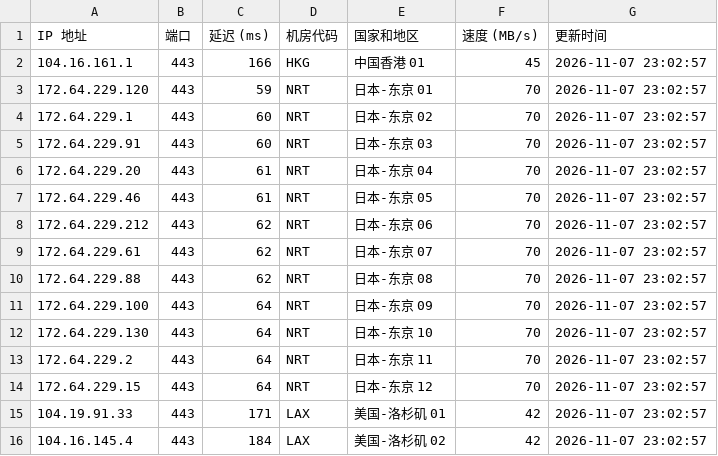
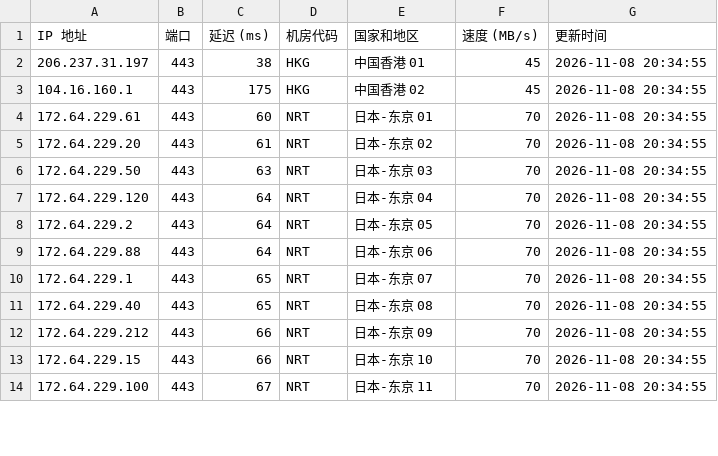
Before and after one commit to lizhiwei0608/router, a CSV file: latest.csv, drawn as a sheet; only a part is shown; the diff covers the shown part only.

```diff
--- a/latest.csv
+++ b/latest.csv
@@ -1,16 +1,14 @@
 IP 地址,端口,延迟 (ms),机房代码,国家和地区,速度 (MB/s),更新时间
-104.16.161.1,443,166,HKG,中国香港 01,45,2026-11-07 23:02:57
-172.64.229.120,443,59,NRT,日本-东京 01,70,2026-11-07 23:02:57
-172.64.229.1,443,60,NRT,日本-东京 02,70,2026-11-07 23:02:57
-172.64.229.91,443,60,NRT,日本-东京 03,70,2026-11-07 23:02:57
-172.64.229.20,443,61,NRT,日本-东京 04,70,2026-11-07 23:02:57
-172.64.229.46,443,61,NRT,日本-东京 05,70,2026-11-07 23:02:57
-172.64.229.212,443,62,NRT,日本-东京 06,70,2026-11-07 23:02:57
-172.64.229.61,443,62,NRT,日本-东京 07,70,2026-11-07 23:02:57
-172.64.229.88,443,62,NRT,日本-东京 08,70,2026-11-07 23:02:57
-172.64.229.100,443,64,NRT,日本-东京 09,70,2026-11-07 23:02:57
-172.64.229.130,443,64,NRT,日本-东京 10,70,2026-11-07 23:02:57
-172.64.229.2,443,64,NRT,日本-东京 11,70,2026-11-07 23:02:57
-172.64.229.15,443,64,NRT,日本-东京 12,70,2026-11-07 23:02:57
-104.19.91.33,443,171,LAX,美国-洛杉矶 01,42,2026-11-07 23:02:57
-104.16.145.4,443,184,LAX,美国-洛杉矶 02,42,2026-11-07 23:02:57
+206.237.31.197,443,38,HKG,中国香港 01,45,2026-11-08 20:34:55
+104.16.160.1,443,175,HKG,中国香港 02,45,2026-11-08 20:34:55
+172.64.229.61,443,60,NRT,日本-东京 01,70,2026-11-08 20:34:55
+172.64.229.20,443,61,NRT,日本-东京 02,70,2026-11-08 20:34:55
+172.64.229.50,443,63,NRT,日本-东京 03,70,2026-11-08 20:34:55
+172.64.229.120,443,64,NRT,日本-东京 04,70,2026-11-08 20:34:55
+172.64.229.2,443,64,NRT,日本-东京 05,70,2026-11-08 20:34:55
+172.64.229.88,443,64,NRT,日本-东京 06,70,2026-11-08 20:34:55
+172.64.229.1,443,65,NRT,日本-东京 07,70,2026-11-08 20:34:55
+172.64.229.40,443,65,NRT,日本-东京 08,70,2026-11-08 20:34:55
+172.64.229.212,443,66,NRT,日本-东京 09,70,2026-11-08 20:34:55
+172.64.229.15,443,66,NRT,日本-东京 10,70,2026-11-08 20:34:55
+172.64.229.100,443,67,NRT,日本-东京 11,70,2026-11-08 20:34:55
```
Also changed, not shown: 8 added rows and 9 edited cells elsewhere in this file, 1 other file.
